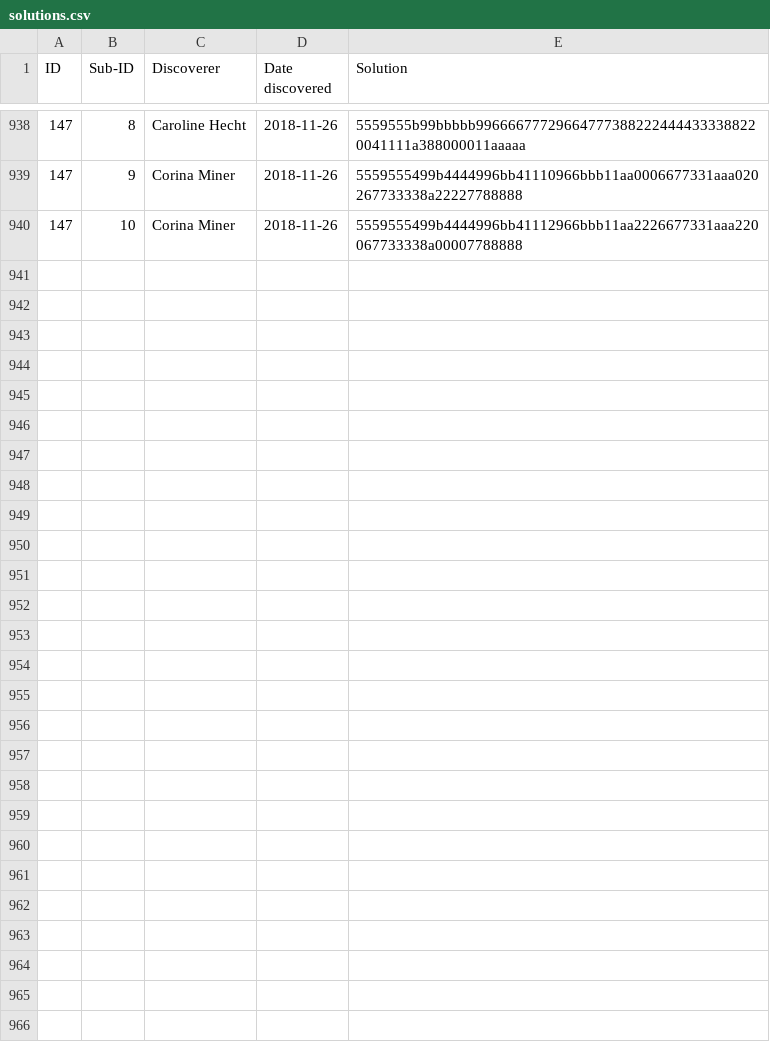
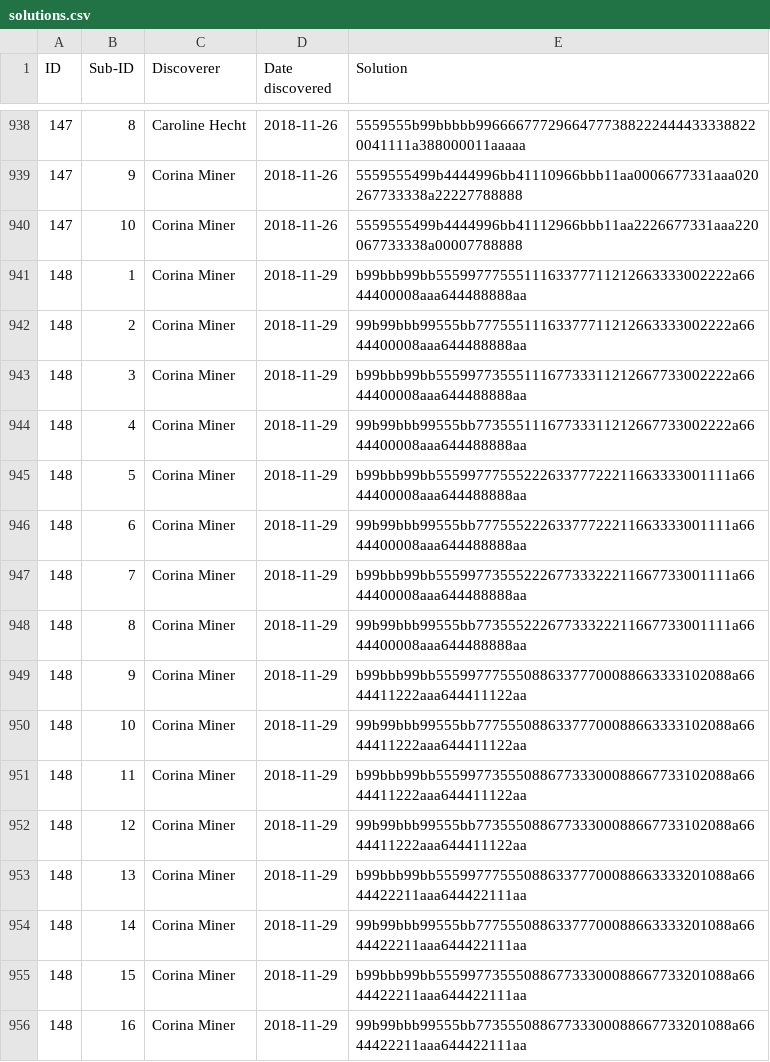
Before and after one commit to corinaminer/triangle-puzzle, a CSV file: solutions.csv, drawn as a sheet; only a part is shown, gaps mark what is left out.

Commit message:
148 that Dan almost got

```diff
--- a/solutions.csv
+++ b/solutions.csv
@@ -940 +940,17 @@ ID,Sub-ID,Discoverer,Date discovered,Solution
 147,10,Corina Miner,2018-11-26,5559555499b4444996bb41112966bbb11aa2226677331aaa220067733338a00007788888
+148,1,Corina Miner,2018-11-29,b99bbb99bb5559977755511163377711212663333002222a6644400008aaa644488888aa
+148,2,Corina Miner,2018-11-29,99b99bbb99555bb77755511163377711212663333002222a6644400008aaa644488888aa
+148,3,Corina Miner,2018-11-29,b99bbb99bb5559977355511167733311212667733002222a6644400008aaa644488888aa
+148,4,Corina Miner,2018-11-29,99b99bbb99555bb77355511167733311212667733002222a6644400008aaa644488888aa
+148,5,Corina Miner,2018-11-29,b99bbb99bb5559977755522263377722211663333001111a6644400008aaa644488888aa
+148,6,Corina Miner,2018-11-29,99b99bbb99555bb77755522263377722211663333001111a6644400008aaa644488888aa
+148,7,Corina Miner,2018-11-29,b99bbb99bb5559977355522267733322211667733001111a6644400008aaa644488888aa
+148,8,Corina Miner,2018-11-29,99b99bbb99555bb77355522267733322211667733001111a6644400008aaa644488888aa
+148,9,Corina Miner,2018-11-29,b99bbb99bb5559977755508863377700088663333102088a6644411222aaa644411122aa
+148,10,Corina Miner,2018-11-29,99b99bbb99555bb77755508863377700088663333102088a6644411222aaa644411122aa
+148,11,Corina Miner,2018-11-29,b99bbb99bb5559977355508867733300088667733102088a6644411222aaa644411122aa
+148,12,Corina Miner,2018-11-29,99b99bbb99555bb77355508867733300088667733102088a6644411222aaa644411122aa
+148,13,Corina Miner,2018-11-29,b99bbb99bb5559977755508863377700088663333201088a6644422211aaa644422111aa
+148,14,Corina Miner,2018-11-29,99b99bbb99555bb77755508863377700088663333201088a6644422211aaa644422111aa
+148,15,Corina Miner,2018-11-29,b99bbb99bb5559977355508867733300088667733201088a6644422211aaa644422111aa
+148,16,Corina Miner,2018-11-29,99b99bbb99555bb77355508867733300088667733201088a6644422211aaa644422111aa
```
